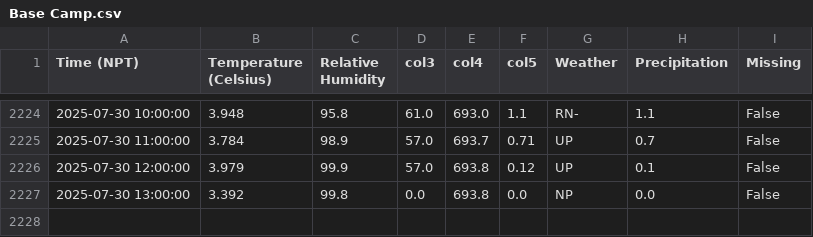
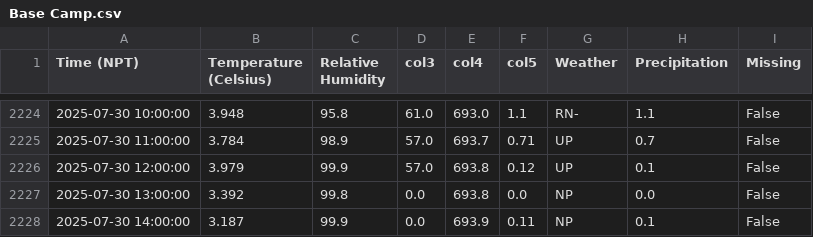
Before and after one commit to G-w-e-n-d-o-l-y-n/MetData_, a CSV file: Base Camp.csv, drawn as a sheet; only a part is shown, gaps mark what is left out.

```diff
--- a/Base Camp.csv
+++ b/Base Camp.csv
@@ -2227 +2227,2 @@ Time (NPT),Temperature (Celsius),Relative Humidity,col3,col4,col5,Weather,Precip
 2025-07-30 13:00:00,3.392,99.8,0.0,693.8,0.0,NP,0.0,False
+2025-07-30 14:00:00,3.187,99.9,0.0,693.9,0.11,NP,0.1,False
```
Also changed, not shown: 2 other files.
